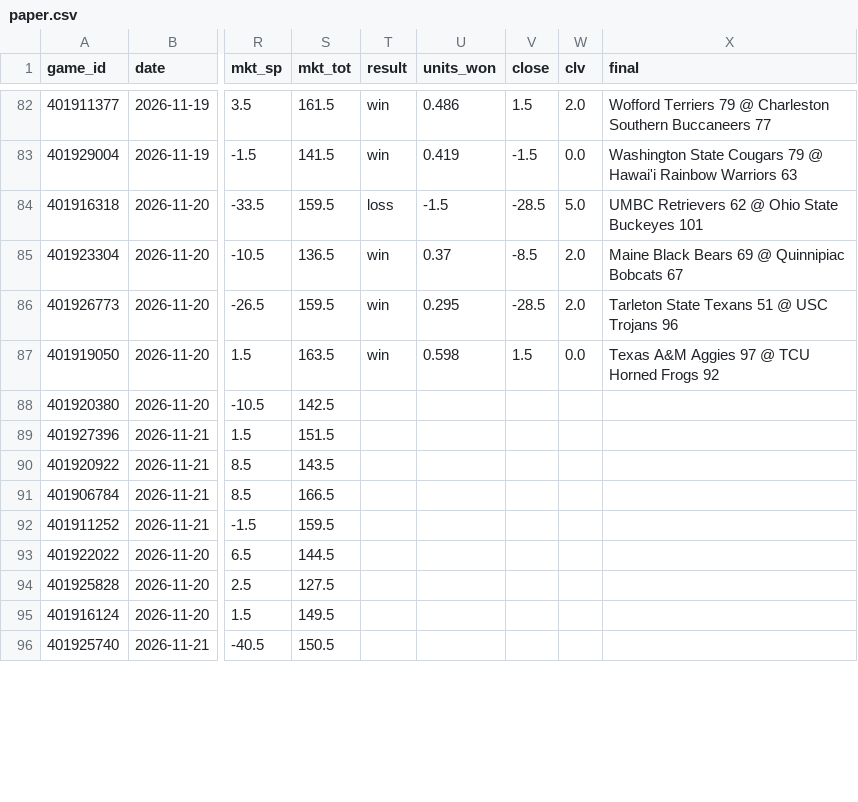
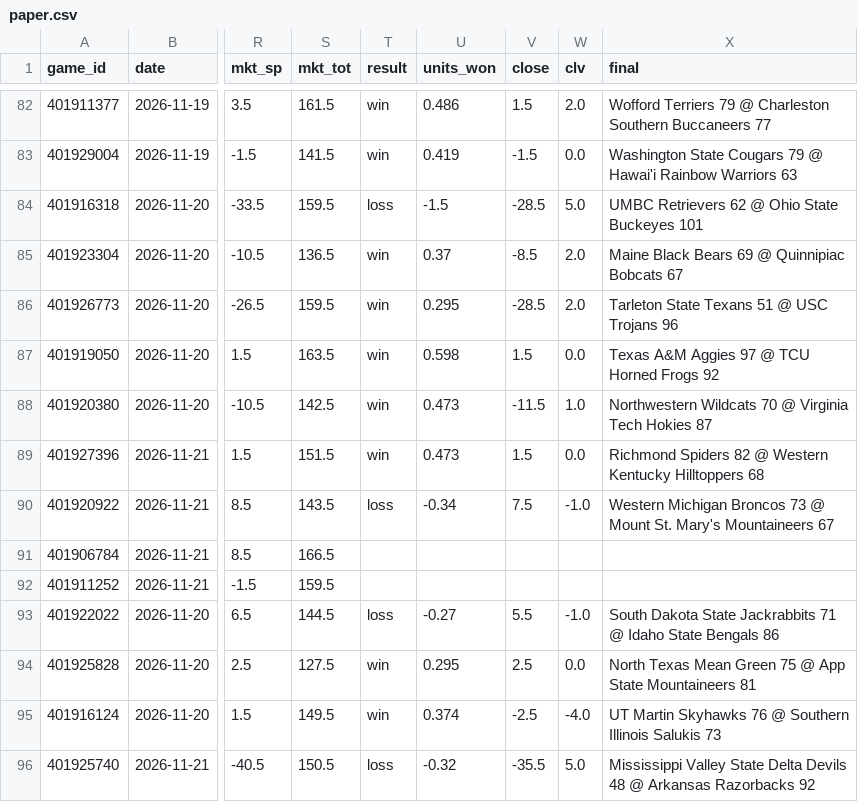
Before and after one commit to psturo77/cbb-data, a CSV file: paper.csv, drawn as a sheet; only a part is shown, gaps mark what is left out; the diff covers the shown part only; the diff names each change by its address in the sheet, - before the commit and + after, or states it on an @@ line.

```diff
--- a/paper.csv
+++ b/paper.csv
-T88:T89 (result): (empty)
+T88:T89 (result): win
-U88:U89 (units_won): (empty)
+U88:U89 (units_won): 0.473
-V88 (close): (empty)
+V88 (close): -11.5
-W88 (clv): (empty)
+W88 (clv): 1.0
-X88 (final): (empty)
+X88 (final): Northwestern Wildcats 70 @ Virginia Tech Hokies 87
-V89 (close): (empty)
+V89 (close): 1.5
-W89 (clv): (empty)
+W89 (clv): 0.0
-X89 (final): (empty)
+X89 (final): Richmond Spiders 82 @ Western Kentucky Hilltoppers 68
-T90 (result): (empty)
+T90 (result): loss
-U90 (units_won): (empty)
+U90 (units_won): -0.34
-V90 (close): (empty)
+V90 (close): 7.5
-W90 (clv): (empty)
+W90 (clv): -1.0
-X90 (final): (empty)
+X90 (final): Western Michigan Broncos 73 @ Mount St. Mary's Mountaineers 67
-T93 (result): (empty)
+T93 (result): loss
-U93 (units_won): (empty)
+U93 (units_won): -0.27
-V93 (close): (empty)
+V93 (close): 5.5
-W93 (clv): (empty)
+W93 (clv): -1.0
-X93 (final): (empty)
+X93 (final): South Dakota State Jackrabbits 71 @ Idaho State Bengals 86
-T94:T95 (result): (empty)
+T94:T95 (result): win
-U94 (units_won): (empty)
+U94 (units_won): 0.295
-V94 (close): (empty)
+V94 (close): 2.5
-W94 (clv): (empty)
+W94 (clv): 0.0
-X94 (final): (empty)
+X94 (final): North Texas Mean Green 75 @ App State Mountaineers 81
-U95 (units_won): (empty)
+U95 (units_won): 0.374
-V95 (close): (empty)
+V95 (close): -2.5
-W95 (clv): (empty)
+W95 (clv): -4.0
-X95 (final): (empty)
+X95 (final): UT Martin Skyhawks 76 @ Southern Illinois Salukis 73
-T96 (result): (empty)
+T96 (result): loss
-U96 (units_won): (empty)
+U96 (units_won): -0.32
-V96 (close): (empty)
+V96 (close): -35.5
-W96 (clv): (empty)
+W96 (clv): 5.0
-X96 (final): (empty)
+X96 (final): Mississippi Valley State Delta Devils 48 @ Arkansas Razorbacks 92
```
Also changed, not shown: 3 added rows and 5 edited cells elsewhere in this file, hasla/hasla_2026-11-20.csv, lines.csv, 5 other files.
